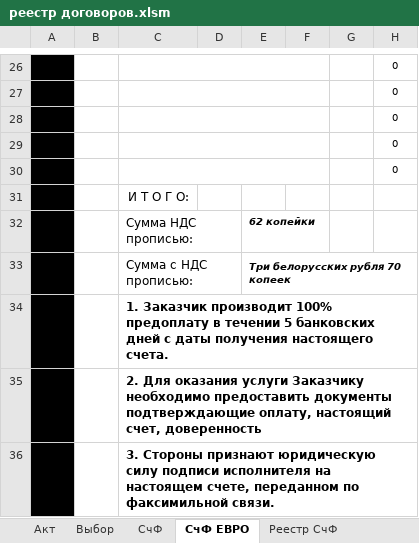
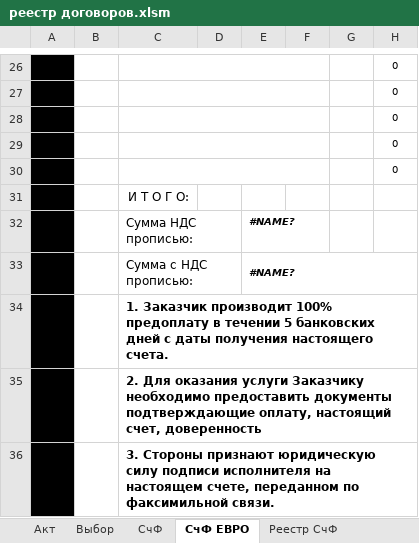
Before and after one commit to Timo1979-x/VatDS, an Excel workbook: docs/реестр договоров.xlsm, sheet СчФ ЕВРО, drawn as a sheet; only a part is shown, gaps mark what is left out; values as stored, in another font and other column widths than the file's, no borders; the diff names each change by its address in the sheet, - before the commit and + after, or states it on an @@ line.

```diff
--- a/docs/реестр договоров.xlsm (sheet СчФ ЕВРО)
+++ b/docs/реестр договоров.xlsm (sheet СчФ ЕВРО)
-E32: 62 копейки
+E32: #NAME?
-E33: Тpи белорусских рубля 70 копеек
+E33: #NAME?
```
Also changed, not shown: sheet Акт, sheet СчФ, sheet Выбор, sheet Реестр договоров, charts or pictures, 6 other files.
